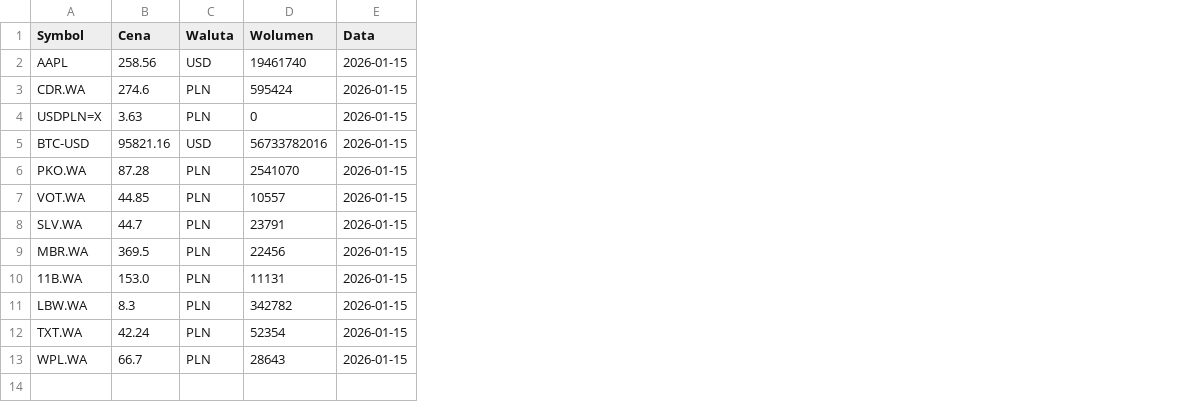
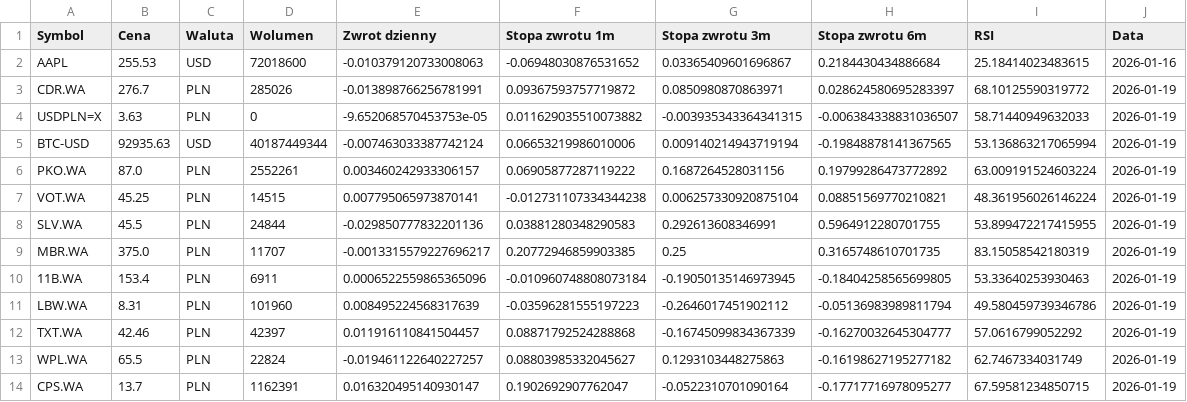
Before and after one commit to WypychFilip27/PytonStock, a CSV file: notowania_gieldowe.csv, drawn as a sheet; addresses are those after the commit; the diff names each change by its address in the sheet, - before the commit and + after, or states it on an @@ line.

```diff
--- a/notowania_gieldowe.csv
+++ b/notowania_gieldowe.csv
+column E (Zwrot dzienny), rows 2-13: -0.010379120733008063 | -0.013898766256781991 | -9.652068570453753e-05 | -0.007463033387742124 | 0.003460242933306157 | 0.007795065973870141 | -0.029850777832201136 | -0.0013315579227696217 | 0.0006522559865365096 | 0.008495224568317639 | 0.011916110841504457 | -0.019461122640227257
+column F (Stopa zwrotu 1m), rows 2-13: -0.06948030876531652 | 0.09367593757719872 | 0.011629035510073882 | 0.06653219986010006 | 0.06905877287119222 | -0.012731107334344238 | 0.03881280348290583 | 0.20772946859903385 | -0.010960748808073184 | -0.03596281555197223 | 0.08871792524288868 | 0.08803985332045627
+column G (Stopa zwrotu 3m), rows 2-13: 0.03365409601696867 | 0.0850980870863971 | -0.003935343364341315 | 0.009140214943719194 | 0.1687264528031156 | 0.006257330920875104 | 0.292613608346991 | 0.25 | -0.19050135146973945 | -0.2646017451902112 | -0.16745099834367339 | 0.1293103448275863
+column H (Stopa zwrotu 6m), rows 2-13: 0.2184430434886684 | 0.028624580695283397 | -0.006384338831036507 | -0.19848878141367565 | 0.19799286473772892 | 0.08851569770210821 | 0.5964912280701755 | 0.3165748610701735 | -0.18404258565699805 | -0.05136983989811794 | -0.16270032645304777 | -0.16198627195277182
+column I (RSI), rows 2-13: 25.18414023483615 | 68.10125590319772 | 58.71440949632033 | 53.136863217065994 | 63.009191524603224 | 48.361956026146224 | 53.899472217415955 | 83.15058542180319 | 53.33640253930463 | 49.580459739346786 | 57.0616799052292 | 62.7467334031749
-B2 (Cena): 258.56
+B2 (Cena): 255.53
-D2 (Wolumen): 19461740
+D2 (Wolumen): 72018600
-J2 (Data): 2026-01-15
+J2 (Data): 2026-01-16
-B3 (Cena): 274.6
+B3 (Cena): 276.7
-D3 (Wolumen): 595424
+D3 (Wolumen): 285026
-J3:J13 (Data): 2026-01-15
+J3:J13 (Data): 2026-01-19
-B5 (Cena): 95821.16
+B5 (Cena): 92935.63
-D5 (Wolumen): 56733782016
+D5 (Wolumen): 40187449344
-B6 (Cena): 87.28
+B6 (Cena): 87.0
-D6 (Wolumen): 2541070
+D6 (Wolumen): 2552261
-B7 (Cena): 44.85
+B7 (Cena): 45.25
-D7 (Wolumen): 10557
+D7 (Wolumen): 14515
-B8 (Cena): 44.7
+B8 (Cena): 45.5
-D8 (Wolumen): 23791
+D8 (Wolumen): 24844
-B9 (Cena): 369.5
+B9 (Cena): 375.0
-D9 (Wolumen): 22456
+D9 (Wolumen): 11707
-B10 (Cena): 153.0
+B10 (Cena): 153.4
-D10 (Wolumen): 11131
+D10 (Wolumen): 6911
-B11 (Cena): 8.3
+B11 (Cena): 8.31
-D11 (Wolumen): 342782
+D11 (Wolumen): 101960
-B12 (Cena): 42.24
+B12 (Cena): 42.46
-D12 (Wolumen): 52354
+D12 (Wolumen): 42397
-B13 (Cena): 66.7
+B13 (Cena): 65.5
-D13 (Wolumen): 28643
+D13 (Wolumen): 22824
+row 14: CPS.WA | 13.7 | PLN | 1162391 | 0.016320495140930147 | 0.1902692907762047 | -0.0522310701090164 | -0.17717716978095277 | 67.59581234850715 | 2026-01-19
```
Also changed, not shown: 2 other files.
